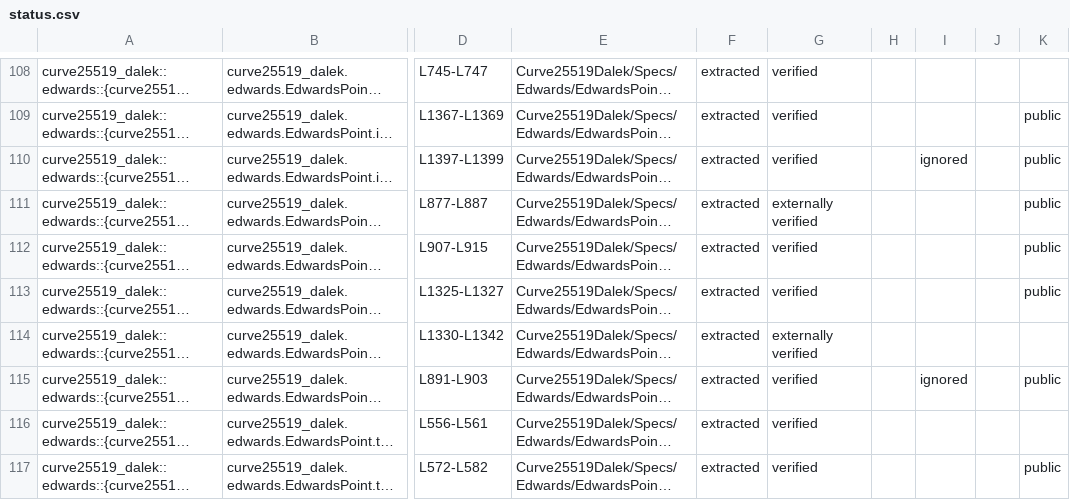
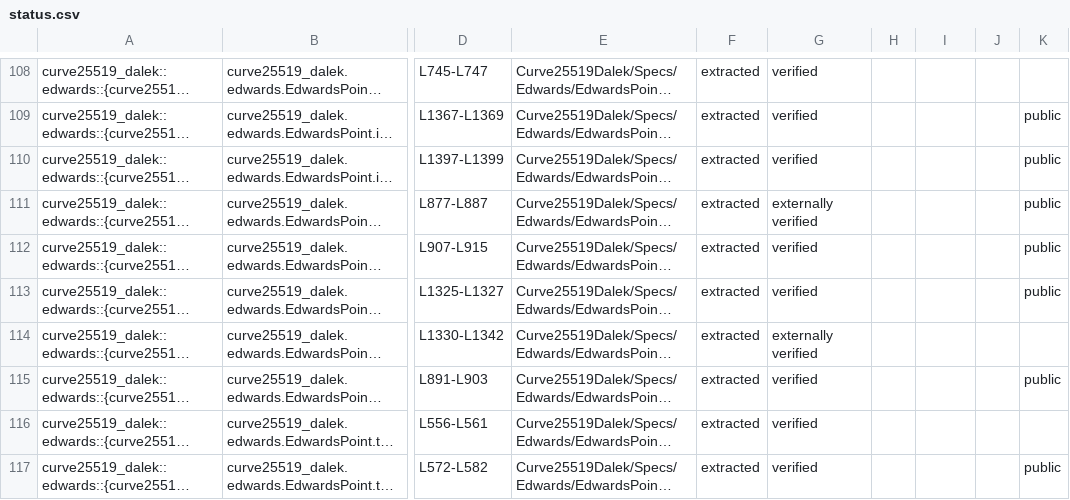
Before and after one commit to Beneficial-AI-Foundation/curve25519-dalek-lean-verify, a CSV file: status.csv, drawn as a sheet; only a part is shown, gaps mark what is left out; long unchanged cells end in …; the diff covers the shown part only; the diff names each change by its address in the sheet, - before the commit and + after, or states it on an @@ line.

Commit message:
fix Ignored Functions (#792)

```diff
--- a/status.csv
+++ b/status.csv
-I110: ignored
+I110: (empty)
-I115: ignored
+I115: (empty)
```
Also changed, not shown: 31 edited cells elsewhere in this file, 3 other files.
